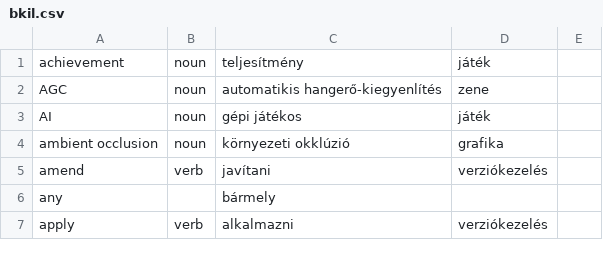
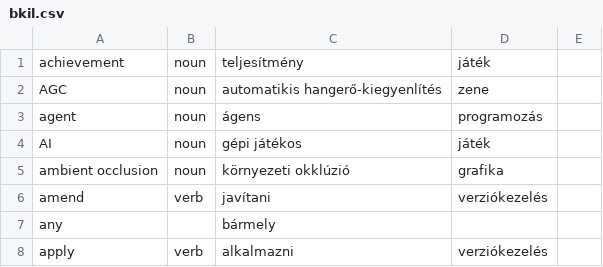
Before and after one commit to bkil/openscope-dict-eng-hun, a CSV file: szotar/bkil.csv, drawn as a sheet; only a part is shown; the diff names each change by its address in the sheet, - before the commit and + after, or states it on an @@ line.

Commit message:
szotar/bkil: agent

```diff
--- a/szotar/bkil.csv
+++ b/szotar/bkil.csv
+row 3: agent | noun | ágens | programozás
```
